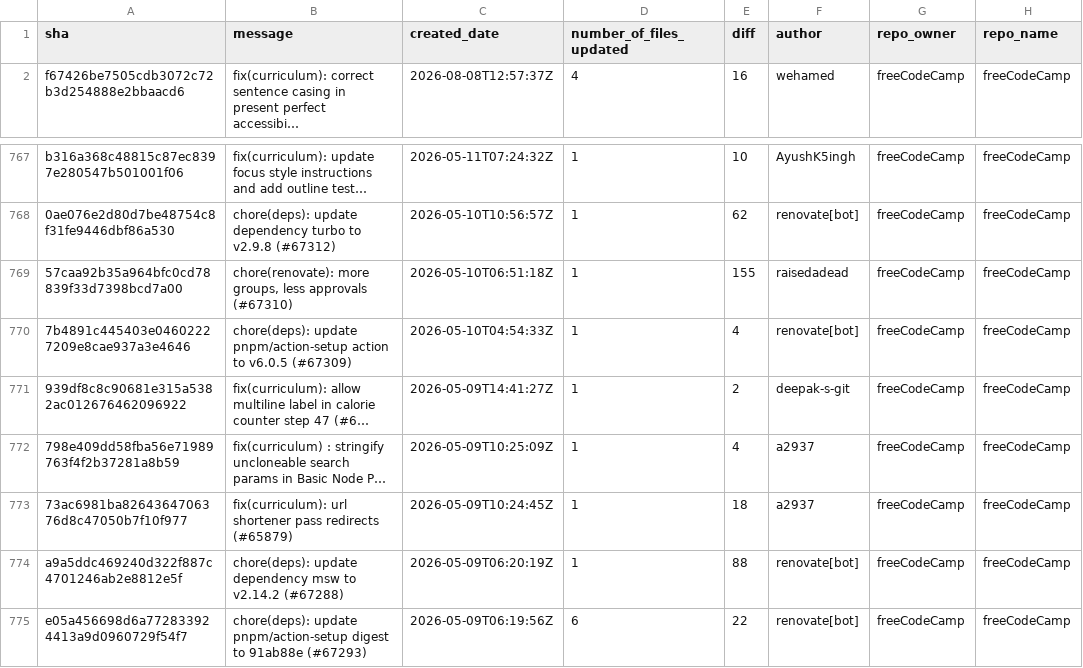
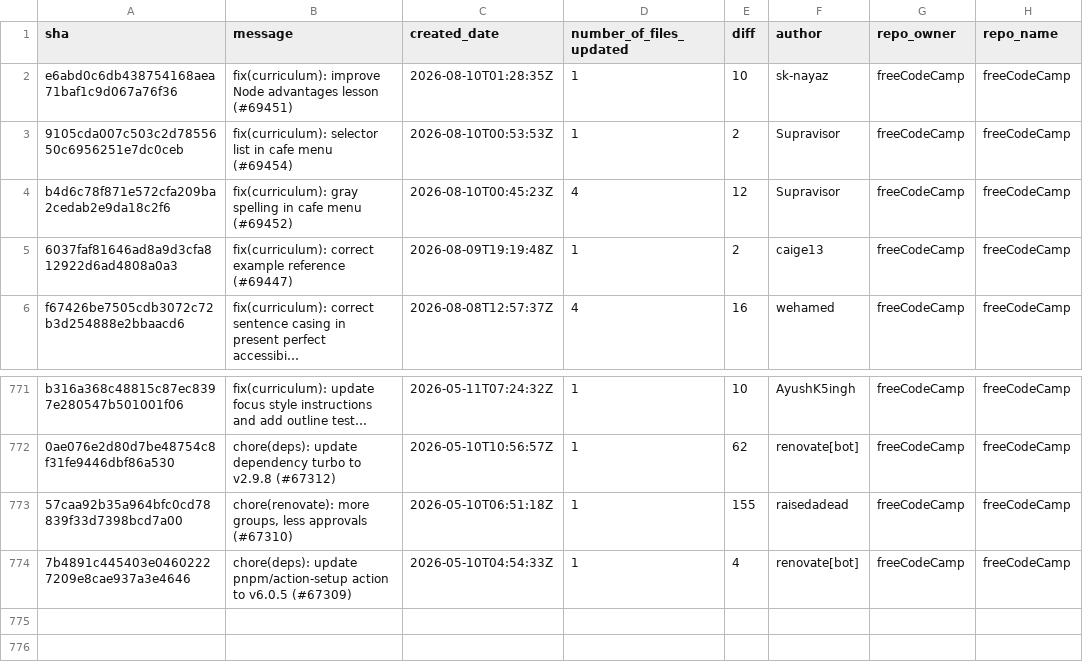
Before and after one commit to longporo/repodata, a CSV file: commits.csv, drawn as a sheet; only a part is shown, gaps mark what is left out; removed rows and columns are numbered as before the commit, all else as after; the diff names each change by its address in the sheet, - before the commit and + after, or states it on an @@ line.

```diff
--- a/commits.csv
+++ b/commits.csv
+row 2: e6abd0c6db438754168aea71baf1c9d067a76f36 | fix(curriculum): improve Node advantages lesson (#69451) | 2026-08-10T01:28:35Z | 1 | 10 | sk-nayaz | freeCodeCamp | freeCodeCamp
+row 3: 9105cda007c503c2d7855650c6956251e7dc0ceb | fix(curriculum): selector list in cafe menu (#69454) | 2026-08-10T00:53:53Z | 1 | 2 | Supravisor | freeCodeCamp | freeCodeCamp
+row 4: b4d6c78f871e572cfa209ba2cedab2e9da18c2f6 | fix(curriculum): gray spelling in cafe menu (#69452) | 2026-08-10T00:45:23Z | 4 | 12 | Supravisor | freeCodeCamp | freeCodeCamp
+row 5: 6037faf81646ad8a9d3cfa812922d6ad4808a0a3 | fix(curriculum): correct example reference (#69447) | 2026-08-09T19:19:48Z | 1 | 2 | caige13 | freeCodeCamp | freeCodeCamp
-row 771: 939df8c8c90681e315a5382ac012676462096922 | fix(curriculum): allow multiline label in calorie counter step 47 (#6… | 2026-05-09T14:41:27Z | 1 | 2 | deepak-s-git | freeCodeCamp | freeCodeCamp
-row 772: 798e409dd58fba56e71989763f4f2b37281a8b59 | fix(curriculum) : stringify uncloneable search params in Basic Node P… | 2026-05-09T10:25:09Z | 1 | 4 | a2937 | freeCodeCamp | freeCodeCamp
-row 773: 73ac6981ba8264364706376d8c47050b7f10f977 | fix(curriculum): url shortener pass redirects (#65879) | 2026-05-09T10:24:45Z | 1 | 18 | a2937 | freeCodeCamp | freeCodeCamp
-row 774: a9a5ddc469240d322f887c4701246ab2e8812e5f | chore(deps): update dependency msw to v2.14.2 (#67288) | 2026-05-09T06:20:19Z | 1 | 88 | renovate[bot] | freeCodeCamp | freeCodeCamp
-row 775: e05a456698d6a772833924413a9d0960729f54f7 | chore(deps): update pnpm/action-setup digest to 91ab88e (#67293) | 2026-05-09T06:19:56Z | 6 | 22 | renovate[bot] | freeCodeCamp | freeCodeCamp
```
